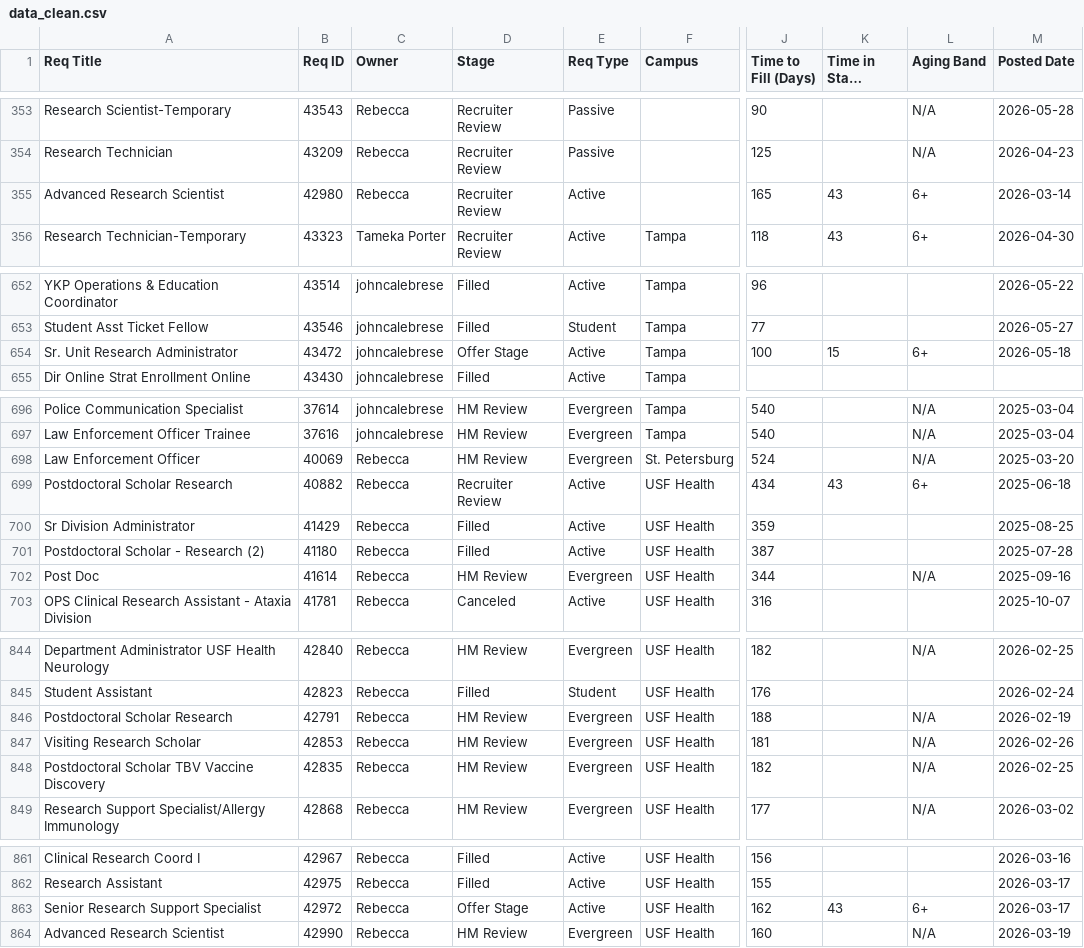
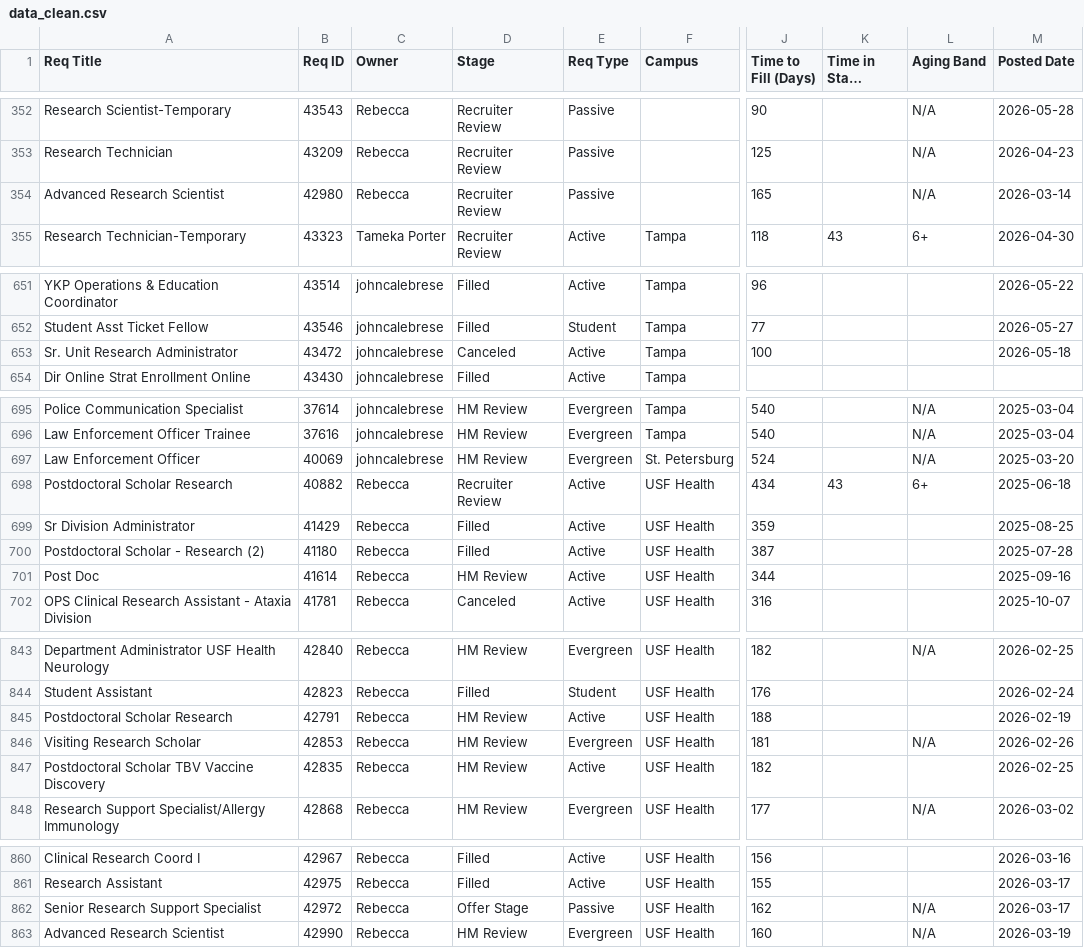
Before and after one commit to gabelopez-dev/usf-dashboard, a CSV file: data_clean.csv, drawn as a sheet; only a part is shown, gaps mark what is left out; long unchanged cells end in …; addresses are those after the commit; the diff covers the shown part only; the diff names each change by its address in the sheet, - before the commit and + after, or states it on an @@ line.

```diff
--- a/data_clean.csv
+++ b/data_clean.csv
-E354 (Req Type): Active
+E354 (Req Type): Passive
-K354 (Time in Stage (Days)): 43
+K354 (Time in Stage (Days)): (empty)
-L354 (Aging Band): 6+
+L354 (Aging Band): N/A
-D653 (Stage): Offer Stage
+D653 (Stage): Canceled
-K653 (Time in Stage (Days)): 15
+K653 (Time in Stage (Days)): (empty)
-L653 (Aging Band): 6+
+L653 (Aging Band): (empty)
-C697 (Owner): Rebecca
+C697 (Owner): johncalebrese
-E701 (Req Type): Evergreen
+E701 (Req Type): Active
-L701 (Aging Band): N/A
+L701 (Aging Band): (empty)
-E845 (Req Type): Evergreen
+E845 (Req Type): Active
-L845 (Aging Band): N/A
+L845 (Aging Band): (empty)
-E847 (Req Type): Evergreen
+E847 (Req Type): Active
-L847 (Aging Band): N/A
+L847 (Aging Band): (empty)
-E862 (Req Type): Active
+E862 (Req Type): Passive
-K862 (Time in Stage (Days)): 43
+K862 (Time in Stage (Days)): (empty)
-L862 (Aging Band): 6+
+L862 (Aging Band): N/A
```
Also changed, not shown: 1 removed row and 24 edited cells elsewhere in this file.
